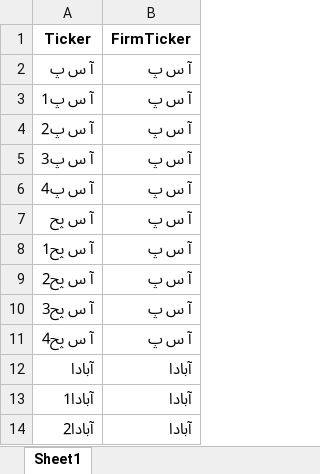
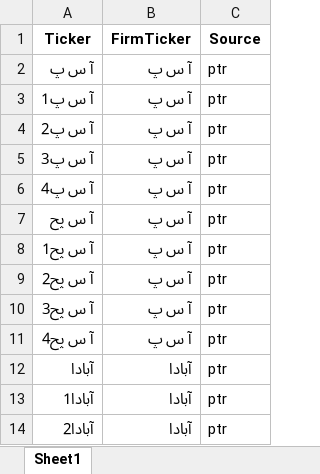
Before and after one commit to imahdimir/d-0-Ticker-2-FirmTicker, an Excel workbook: data.xlsx, sheet Sheet1, drawn as a sheet; only a part is shown; values as stored, in another font and other column widths than the file's, no borders; the diff names each change by its address in the sheet, - before the commit and + after, or states it on an @@ line.

Commit message:
builded by: https://github.com/imahdimir/b-d-Ticker-2-FirmTicker

```diff
--- a/data.xlsx (sheet Sheet1)
+++ b/data.xlsx (sheet Sheet1)
+column C (Source), rows 2-14: all ptr
```
